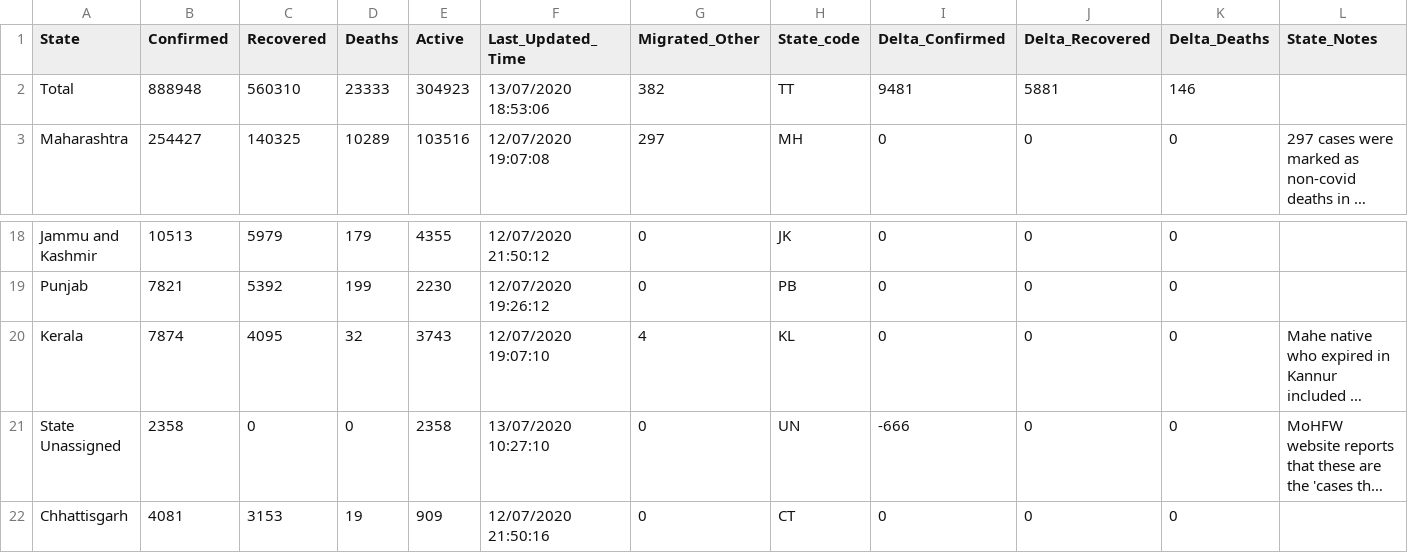
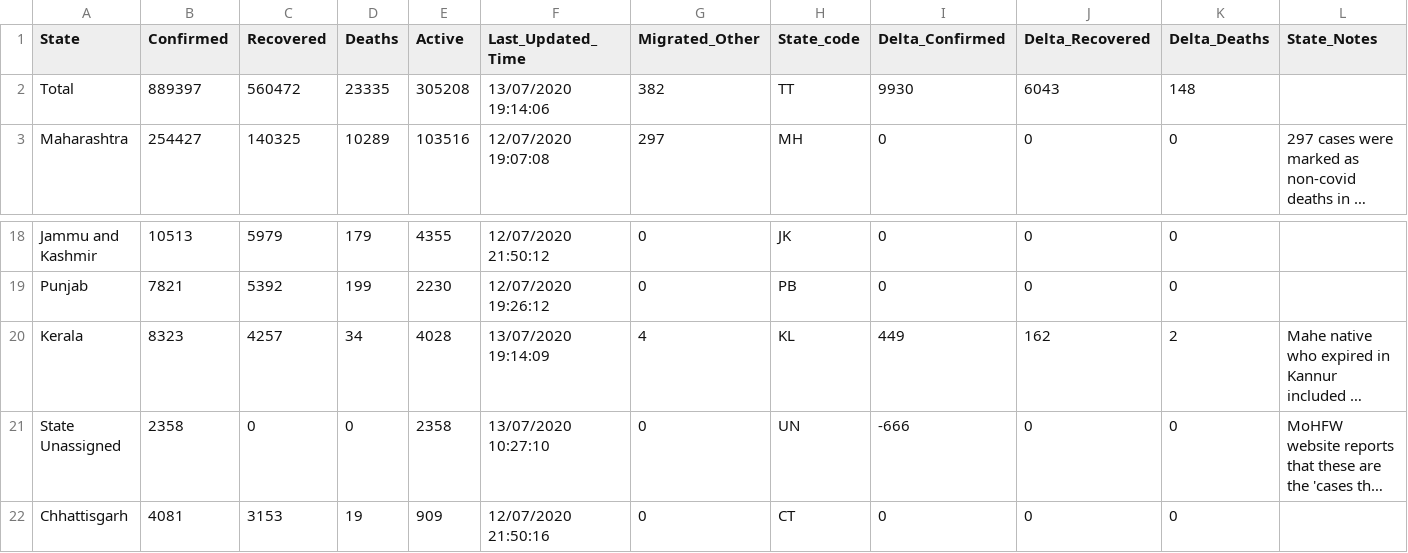
Before and after one commit to maaz619/api, a CSV file: csv/latest/state_wise.csv, drawn as a sheet; only a part is shown, gaps mark what is left out; long unchanged cells end in …; the diff names each change by its address in the sheet, - before the commit and + after, or states it on an @@ line.

```diff
--- a/csv/latest/state_wise.csv
+++ b/csv/latest/state_wise.csv
-B2 (Confirmed): 888948
+B2 (Confirmed): 889397
-C2 (Recovered): 560310
+C2 (Recovered): 560472
-D2 (Deaths): 23333
+D2 (Deaths): 23335
-E2 (Active): 304923
+E2 (Active): 305208
-F2 (Last_Updated_Time): 13/07/2020 18:53:06
+F2 (Last_Updated_Time): 13/07/2020 19:14:06
-I2 (Delta_Confirmed): 9481
+I2 (Delta_Confirmed): 9930
-J2 (Delta_Recovered): 5881
+J2 (Delta_Recovered): 6043
-K2 (Delta_Deaths): 146
+K2 (Delta_Deaths): 148
-B20 (Confirmed): 7874
+B20 (Confirmed): 8323
-C20 (Recovered): 4095
+C20 (Recovered): 4257
-D20 (Deaths): 32
+D20 (Deaths): 34
-E20 (Active): 3743
+E20 (Active): 4028
-F20 (Last_Updated_Time): 12/07/2020 19:07:10
+F20 (Last_Updated_Time): 13/07/2020 19:14:09
-I20 (Delta_Confirmed): 0
+I20 (Delta_Confirmed): 449
-J20 (Delta_Recovered): 0
+J20 (Delta_Recovered): 162
-K20 (Delta_Deaths): 0
+K20 (Delta_Deaths): 2
```
Also changed, not shown: csv/latest/district_wise.csv, csv/latest/states.csv, 40 other files.
